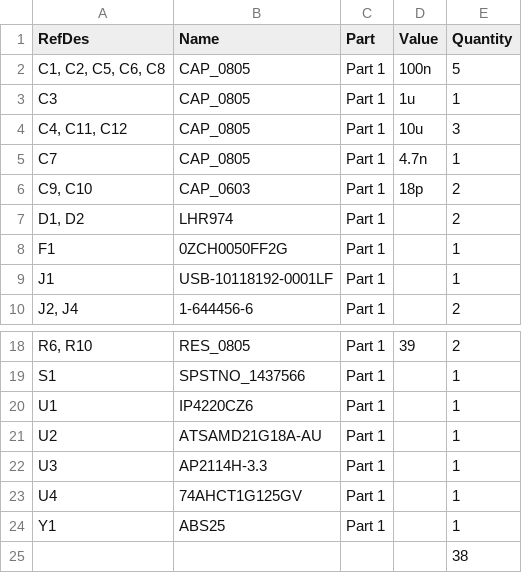
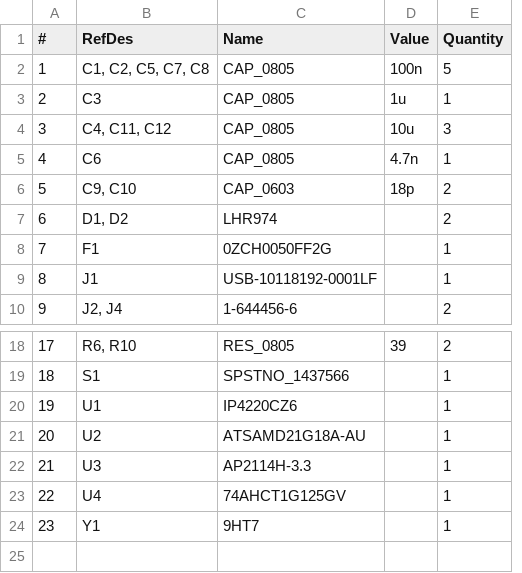
Before and after one commit to icyd/TinySAM, a CSV file: bom/bom.csv, drawn as a sheet; only a part is shown, gaps mark what is left out; removed rows and columns are numbered as before the commit, all else as after; the diff names each change by its address in the sheet, - before the commit and + after, or states it on an @@ line.

```diff
--- a/bom/bom.csv
+++ b/bom/bom.csv
+column A (#), rows 2-10: 1 | 2 | 3 | 4 | 5 | 6 | 7 | 8 | 9; rows 18-24: 17 | 18 | 19 | 20 | 21 | 22 | 23
-column C (Part), rows 2-10: all Part 1; rows 18-24: all Part 1
-B2 (RefDes): C1, C2, C5, C6, C8
+B2 (RefDes): C1, C2, C5, C7, C8
-B5 (RefDes): C7
+B5 (RefDes): C6
-C24 (Name): ABS25
+C24 (Name): 9HT7
-row 25:  |  |  |  | 38
```
Also changed, not shown: 55 other files.
